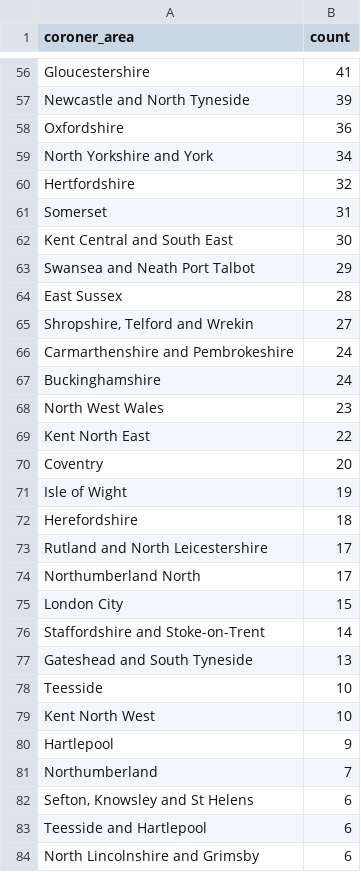
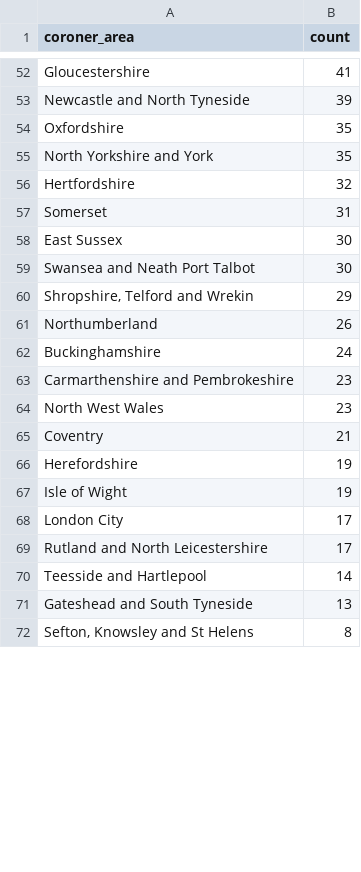
Before and after one commit to Just-Helpful/preventable-deaths-scraper, a CSV file: src/analyse/counts/data/area/area-counts.csv, drawn as a sheet; only a part is shown, gaps mark what is left out; the diff covers the shown part only.

```diff
--- a/src/analyse/counts/data/area/area-counts.csv
+++ b/src/analyse/counts/data/area/area-counts.csv
@@ -57,28 +53,20 @@ Gloucestershire,41
 Newcastle and North Tyneside,39
-Oxfordshire,36
-North Yorkshire and York,34
+Oxfordshire,35
+North Yorkshire and York,35
 Hertfordshire,32
 Somerset,31
-Kent Central and South East,30
-Swansea and Neath Port Talbot,29
-East Sussex,28
-"Shropshire, Telford and Wrekin",27
-Carmarthenshire and Pembrokeshire,24
+East Sussex,30
+Swansea and Neath Port Talbot,30
+"Shropshire, Telford and Wrekin",29
+Northumberland,26
 Buckinghamshire,24
+Carmarthenshire and Pembrokeshire,23
 North West Wales,23
-Kent North East,22
-Coventry,20
+Coventry,21
+Herefordshire,19
 Isle of Wight,19
-Herefordshire,18
+London City,17
 Rutland and North Leicestershire,17
-Northumberland North,17
-London City,15
-Staffordshire and Stoke-on-Trent,14
+Teesside and Hartlepool,14
 Gateshead and South Tyneside,13
-Teesside,10
-Kent North West,10
-Hartlepool,9
-Northumberland,7
-"Sefton, Knowsley and St Helens",6
-Teesside and Hartlepool,6
-North Lincolnshire and Grimsby,6
+"Sefton, Knowsley and St Helens",8
```
Also changed, not shown: 18 added rows, 23 removed rows and 25 edited cells elsewhere in this file, src/analyse/counts/data/area/area-years.csv, src/analyse/counts/data/name/name-counts.csv, 22 other files.
